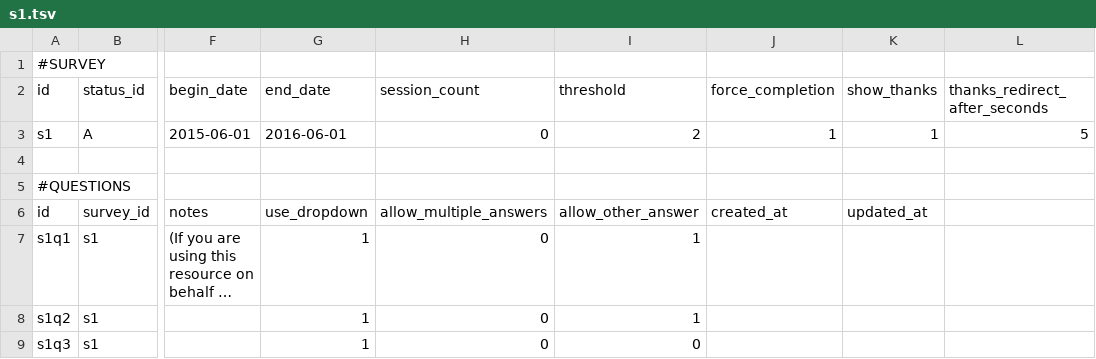
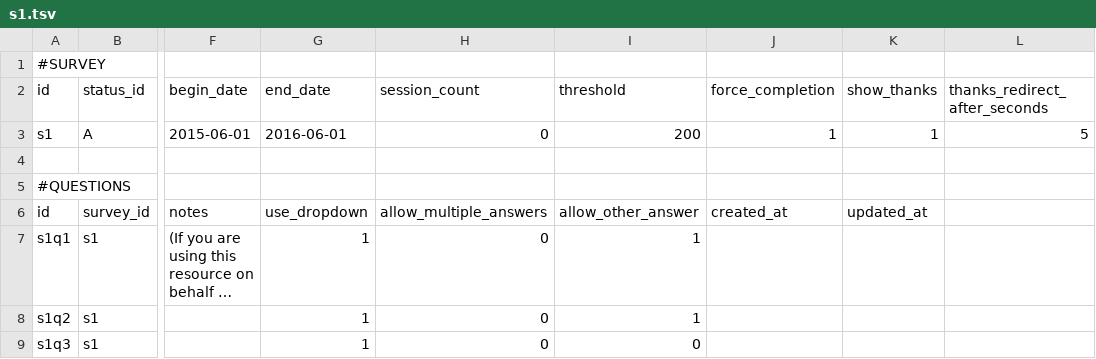
Before and after one commit to mcglib/mines, a TSV file: config/surveys/s1.tsv, drawn as a sheet; only a part is shown, gaps mark what is left out; long unchanged cells end in …; the diff names each change by its address in the sheet, - before the commit and + after, or states it on an @@ line.

Commit message:
Updated threshold in s1.tsv.

```diff
--- a/config/surveys/s1.tsv
+++ b/config/surveys/s1.tsv
-I3 (threshold): 2
+I3 (threshold): 200
```
